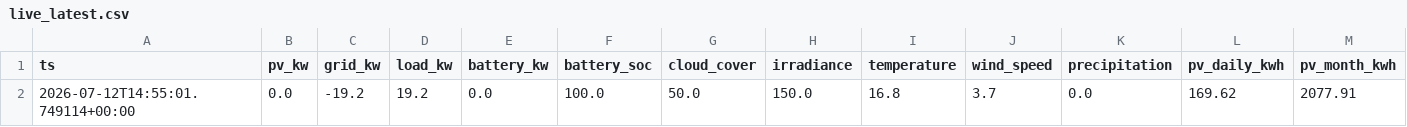
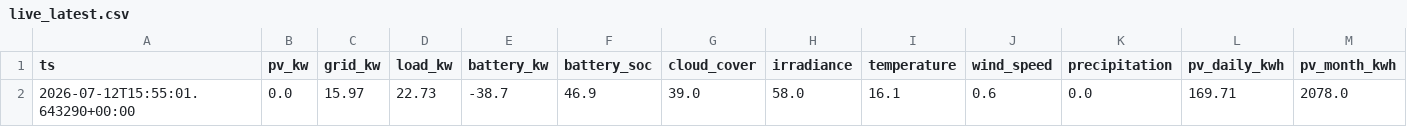
Before and after one commit to ruanvanheerden97/voltano-millenial-billing, a CSV file: live_latest.csv, drawn as a sheet; only a part is shown; removed rows and columns are numbered as before the commit, all else as after; rows hold the shown columns only; the diff names each change by its address in the sheet, - before the commit and + after, or states it on an @@ line.

```diff
--- a/live_latest.csv
+++ b/live_latest.csv
-row 2: 2026-07-12T14:55:01.749114+00:00 | 0.0 | -19.2 | 19.2 | 0.0 | 100.0 | 50.0 | 150.0 | 16.8 | 3.7 | 0.0 | 169.62 | 2077.91
+row 2: 2026-07-12T15:55:01.643290+00:00 | 0.0 | 15.97 | 22.73 | -38.7 | 46.9 | 39.0 | 58.0 | 16.1 | 0.6 | 0.0 | 169.71 | 2078.0
```
Also changed, not shown: live_history.csv.
